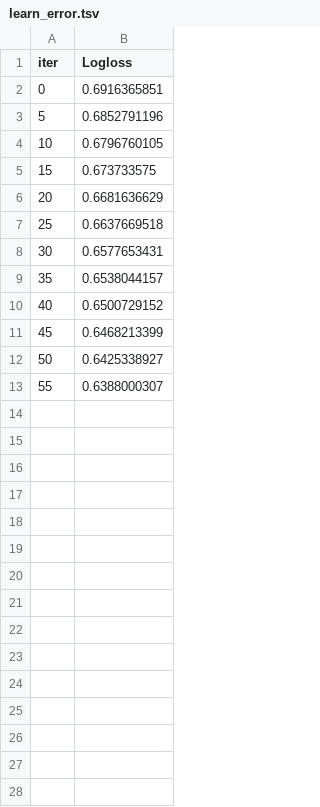
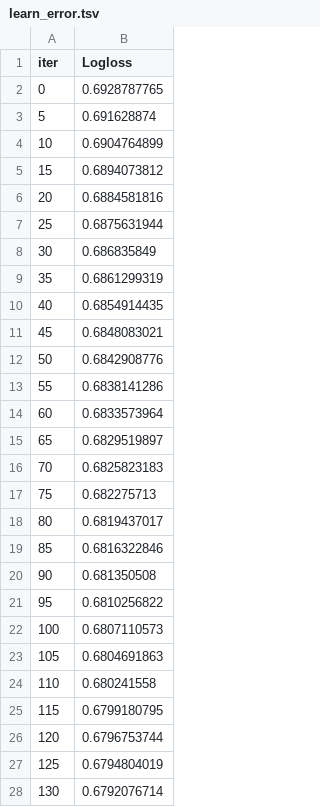
Before and after one commit to tanenme/polymarket, a TSV file: polymarket_5m/src/models/catboost_info/learn_error.tsv, drawn as a sheet; only a part is shown; the diff covers the shown part only.

```diff
--- a/polymarket_5m/src/models/catboost_info/learn_error.tsv
+++ b/polymarket_5m/src/models/catboost_info/learn_error.tsv
@@ -1,13 +1,28 @@
 iter	Logloss
-0	0.6916365851
-5	0.6852791196
-10	0.6796760105
-15	0.673733575
-20	0.6681636629
-25	0.6637669518
-30	0.6577653431
-35	0.6538044157
-40	0.6500729152
-45	0.6468213399
-50	0.6425338927
-55	0.6388000307
+0	0.6928787765
+5	0.691628874
+10	0.6904764899
+15	0.6894073812
+20	0.6884581816
+25	0.6875631944
+30	0.686835849
+35	0.6861299319
+40	0.6854914435
+45	0.6848083021
+50	0.6842908776
+55	0.6838141286
+60	0.6833573964
+65	0.6829519897
+70	0.6825823183
+75	0.682275713
+80	0.6819437017
+85	0.6816322846
+90	0.681350508
+95	0.6810256822
+100	0.6807110573
+105	0.6804691863
+110	0.680241558
+115	0.6799180795
+120	0.6796753744
+125	0.6794804019
+130	0.6792076714
```
Also changed, not shown: 75 added rows elsewhere in this file, polymarket_5m/data/labels/label_audit_sample.csv, polymarket_5m/src/models/catboost_info/test_error.tsv, 40 other files.
